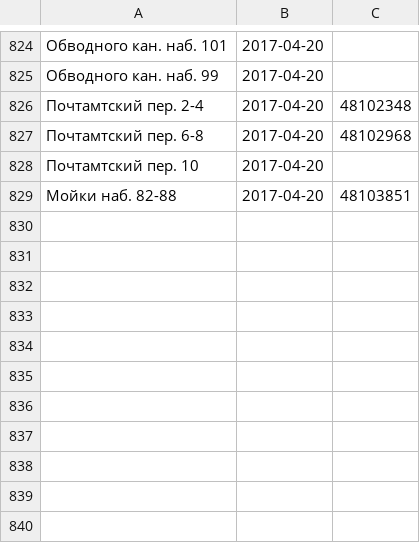
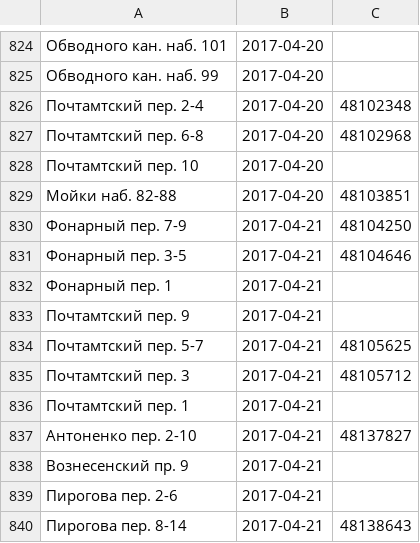
Before and after one commit to AntonKhorev/oplofk, a CSV file: surveys.csv, drawn as a sheet; only a part is shown, gaps mark what is left out.

Commit message:
2017-04-21 survey

```diff
--- a/surveys.csv
+++ b/surveys.csv
@@ -829 +829,12 @@
 Мойки наб. 82-88;2017-04-20;48103851
+Фонарный пер. 7-9;2017-04-21;48104250
+Фонарный пер. 3-5;2017-04-21;48104646
+Фонарный пер. 1;2017-04-21;
+Почтамтский пер. 9;2017-04-21;
+Почтамтский пер. 5-7;2017-04-21;48105625
+Почтамтский пер. 3;2017-04-21;48105712
+Почтамтский пер. 1;2017-04-21;
+Антоненко пер. 2-10;2017-04-21;48137827
+Вознесенский пр. 9;2017-04-21;
+Пирогова пер. 2-6;2017-04-21;
+Пирогова пер. 8-14;2017-04-21;48138643
```
Also changed, not shown: 1 other file.
